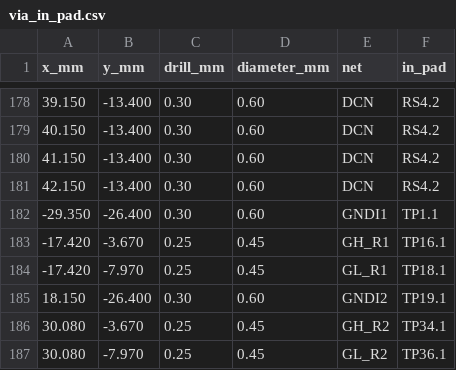
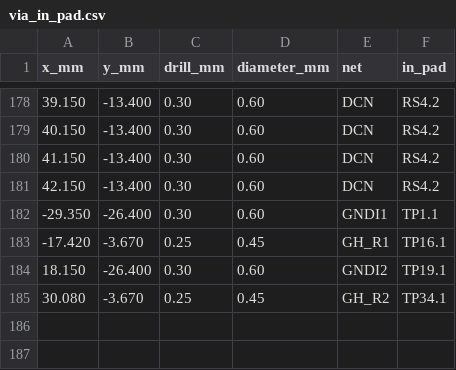
Before and after one commit to EnesAyaz/KTH, a CSV file: PCB-Design/hardware/spb-bb-revb-dpt/fab/via_in_pad.csv, drawn as a sheet; only a part is shown, gaps mark what is left out; the diff names each change by its address in the sheet, - before the commit and + after, or states it on an @@ line.

```diff
--- a/PCB-Design/hardware/spb-bb-revb-dpt/fab/via_in_pad.csv
+++ b/PCB-Design/hardware/spb-bb-revb-dpt/fab/via_in_pad.csv
-row 184: -17.420 | -7.970 | 0.25 | 0.45 | GL_R1 | TP18.1
-row 187: 30.080 | -7.970 | 0.25 | 0.45 | GL_R2 | TP36.1
```
Also changed, not shown: PCB-Design/hardware/spb-bb-revb-dpt/fab/testpoints.csv, 46 other files.
